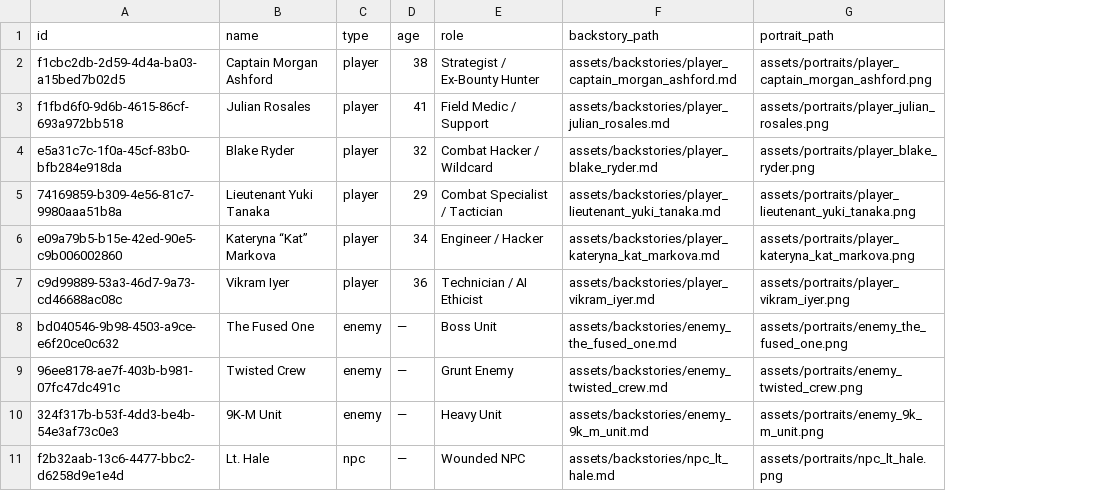
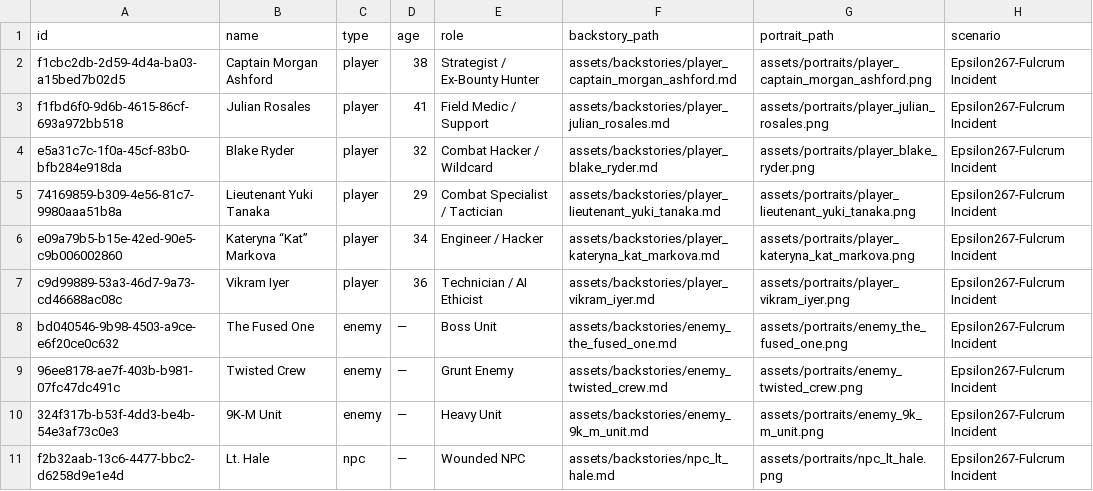
Before and after one commit to mkssystems/Epsilon-POC-2, a CSV file: assets/seed/entities.csv, drawn as a sheet; the diff names each change by its address in the sheet, - before the commit and + after, or states it on an @@ line.

Commit message:
Update entities.csv

```diff
--- a/assets/seed/entities.csv
+++ b/assets/seed/entities.csv
+column H (scenario), rows 2-11: all Epsilon267-Fulcrum Incident
```
